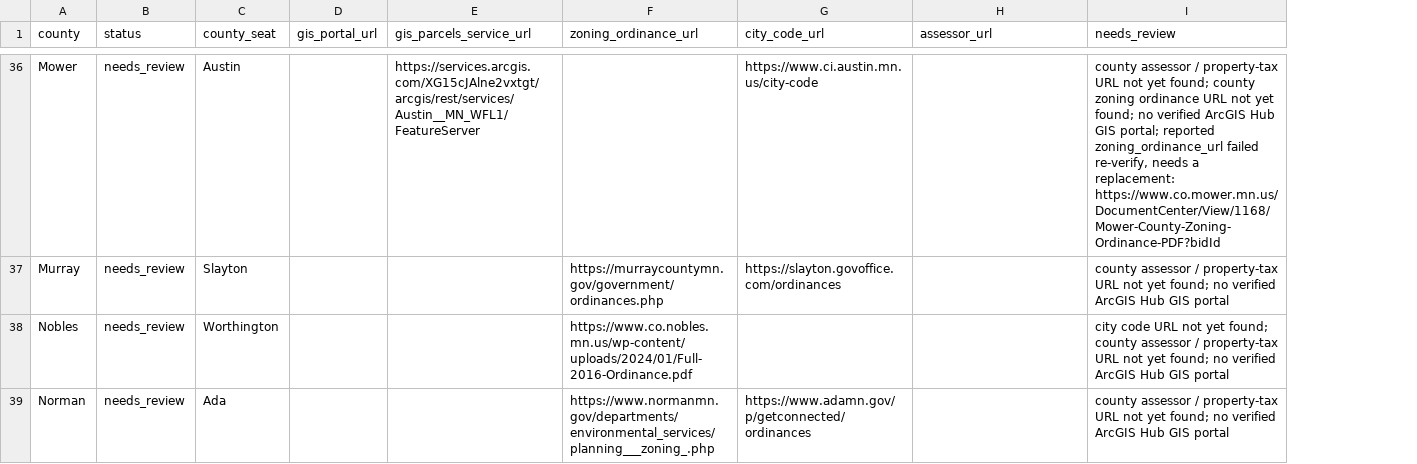
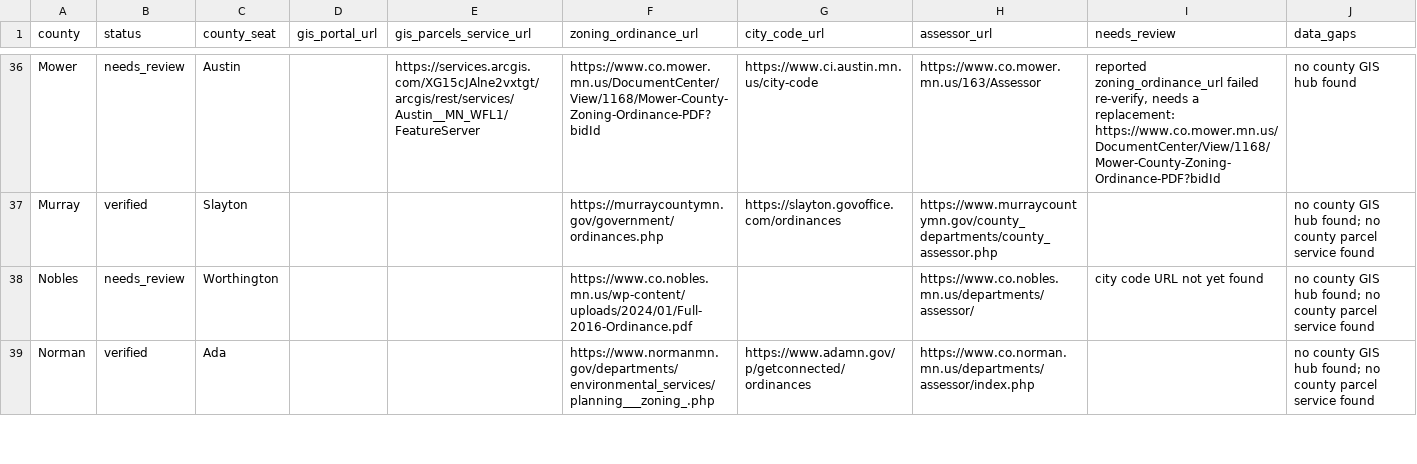
Before and after one commit to aminamos/social-stuff, a CSV file: data/county_sources.csv, drawn as a sheet; only a part is shown, gaps mark what is left out; the diff covers the shown part only; the diff names each change by its address in the sheet, - before the commit and + after, or states it on an @@ line.

Commit message:
feat: assessor pass (57/60), change detection worker, archive 45 city codes to R2

```diff
--- a/data/county_sources.csv
+++ b/data/county_sources.csv
+column J (data_gaps), rows 36-39: no county GIS hub found | no county GIS hub found; no county parcel service found | no county GIS hub found; no county parcel service found | no county GIS hub found; no county parcel service found
-F36 (zoning_ordinance_url): (empty)
+F36 (zoning_ordinance_url): https://www.co.mower.mn.us/DocumentCenter/View/1168/Mower-County-Zoning-Ordinance-PDF?bidId
-H36 (assessor_url): (empty)
+H36 (assessor_url): https://www.co.mower.mn.us/163/Assessor
-I36 (needs_review): county assessor / property-tax URL not yet found; county zoning ordinance URL not yet found; no verified ArcGIS Hub GIS portal; reported zoning_ordinance_url…
+I36 (needs_review): reported zoning_ordinance_url…
-B37 (status): needs_review
+B37 (status): verified
-H37 (assessor_url): (empty)
+H37 (assessor_url): https://www.murraycountymn.gov/county_departments/county_assessor.php
-I37 (needs_review): county assessor / property-tax URL not yet found; no verified ArcGIS Hub GIS portal
+I37 (needs_review): (empty)
-H38 (assessor_url): (empty)
+H38 (assessor_url): https://www.co.nobles.mn.us/departments/assessor/
-I38 (needs_review): …not yet found; county assessor / property-tax URL not yet found; no verified ArcGIS Hub GIS portal
+I38 (needs_review): …not yet found
-B39 (status): needs_review
+B39 (status): verified
-H39 (assessor_url): (empty)
+H39 (assessor_url): https://www.co.norman.mn.us/departments/assessor/index.php
-I39 (needs_review): county assessor / property-tax URL not yet found; no verified ArcGIS Hub GIS portal
+I39 (needs_review): (empty)
```
Also changed, not shown: 151 edited cells elsewhere in this file, 19 other files.
